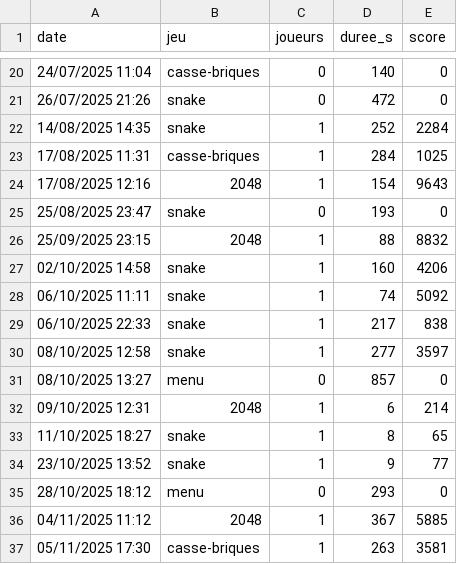
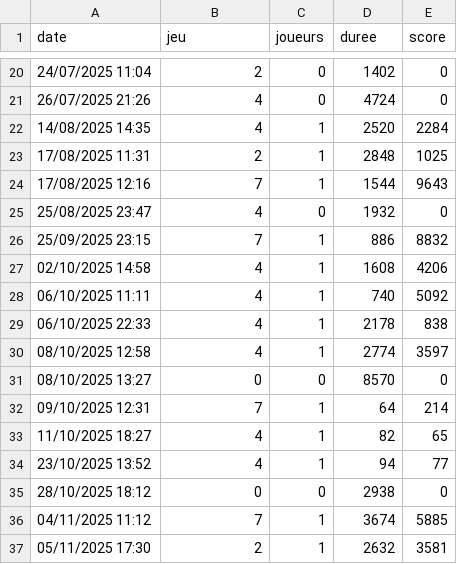
Before and after one commit to aubayfab/formation-claudecode, a CSV file: data/parties-2025.csv, drawn as a sheet; only a part is shown, gaps mark what is left out; the diff covers the shown part only.

```diff
--- a/data/parties-2025.csv
+++ b/data/parties-2025.csv
@@ -1 +1 @@
-date;jeu;joueurs;duree_s;score
+date;jeu;joueurs;duree;score
@@ -20,18 +20,18 @@ date;jeu;joueurs;duree_s;score
-24/07/2025 11:04;casse-briques;0;140;0
-26/07/2025 21:26;snake;0;472;0
-14/08/2025 14:35;snake;1;252;2284
-17/08/2025 11:31;casse-briques;1;284;1025
-17/08/2025 12:16;2048;1;154;9643
-25/08/2025 23:47;snake;0;193;0
-25/09/2025 23:15;2048;1;88;8832
-02/10/2025 14:58;snake;1;160;4206
-06/10/2025 11:11;snake;1;74;5092
-06/10/2025 22:33;snake;1;217;838
-08/10/2025 12:58;snake;1;277;3597
-08/10/2025 13:27;menu;0;857;0
-09/10/2025 12:31;2048;1;6;214
-11/10/2025 18:27;snake;1;8;65
-23/10/2025 13:52;snake;1;9;77
-28/10/2025 18:12;menu;0;293;0
-04/11/2025 11:12;2048;1;367;5885
-05/11/2025 17:30;casse-briques;1;263;3581
+24/07/2025 11:04;2;0;1402;0
+26/07/2025 21:26;4;0;4724;0
+14/08/2025 14:35;4;1;2520;2284
+17/08/2025 11:31;2;1;2848;1025
+17/08/2025 12:16;7;1;1544;9643
+25/08/2025 23:47;4;0;1932;0
+25/09/2025 23:15;7;1;886;8832
+02/10/2025 14:58;4;1;1608;4206
+06/10/2025 11:11;4;1;740;5092
+06/10/2025 22:33;4;1;2178;838
+08/10/2025 12:58;4;1;2774;3597
+08/10/2025 13:27;0;0;8570;0
+09/10/2025 12:31;7;1;64;214
+11/10/2025 18:27;4;1;82;65
+23/10/2025 13:52;4;1;94;77
+28/10/2025 18:12;0;0;2938;0
+04/11/2025 11:12;7;1;3674;5885
+05/11/2025 17:30;2;1;2632;3581
```
Also changed, not shown: 52 edited cells elsewhere in this file.
